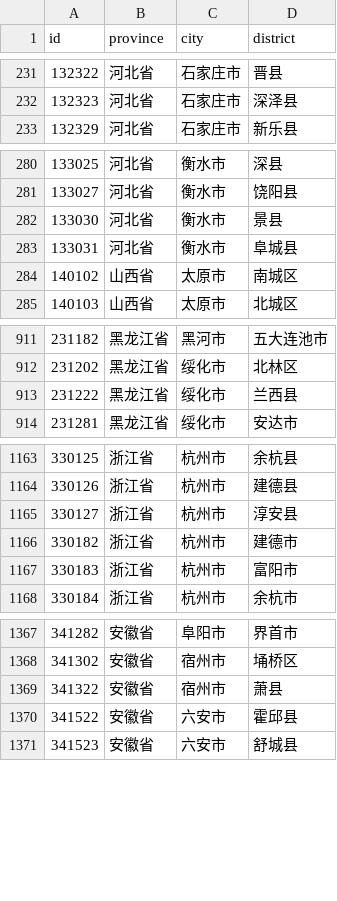
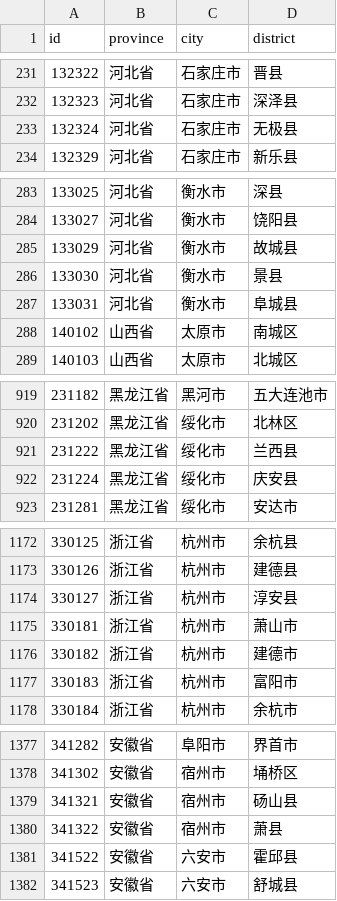
Before and after one commit to lxneng/cid, a CSV file: src/cid/data.csv, drawn as a sheet; only a part is shown, gaps mark what is left out; the diff covers the shown part only; the diff names each change by its address in the sheet, - before the commit and + after, or states it on an @@ line.

```diff
--- a/src/cid/data.csv
+++ b/src/cid/data.csv
+row 233: 132324 | 河北省 | 石家庄市 | 无极县
+row 285: 133029 | 河北省 | 衡水市 | 故城县
+row 922: 231224 | 黑龙江省 | 绥化市 | 庆安县
+row 1175: 330181 | 浙江省 | 杭州市 | 萧山市
+row 1379: 341321 | 安徽省 | 宿州市 | 砀山县
```
Also changed, not shown: 29 added rows elsewhere in this file, 2 other files.
